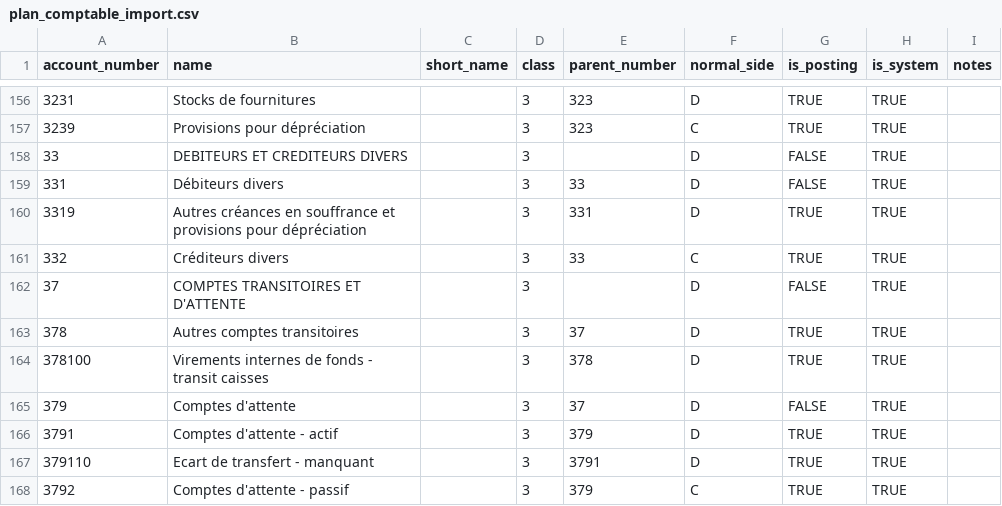
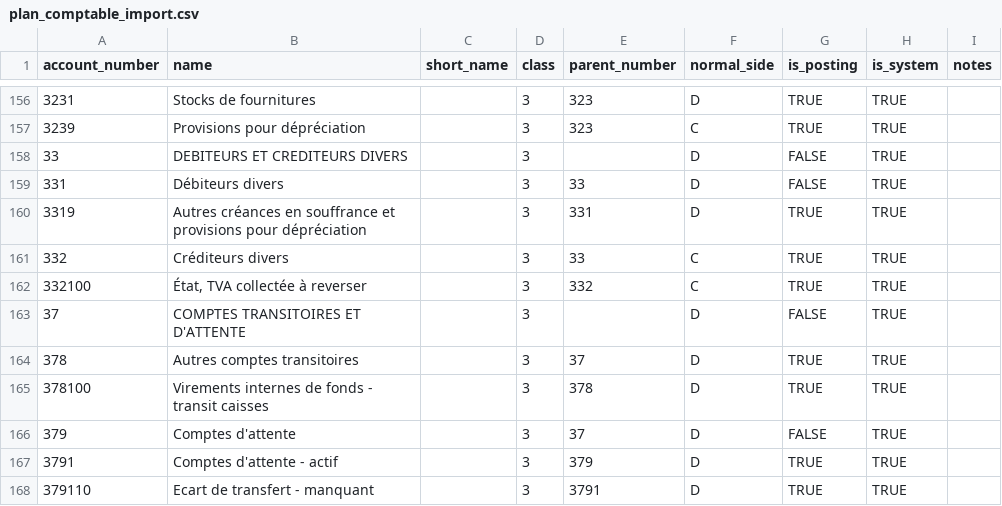
Before and after one commit to netmophus/microfin-backend, a CSV file: docs/reference/plan_comptable_import.csv, drawn as a sheet; only a part is shown, gaps mark what is left out; the shorter side is filled out with more unchanged rows; the diff names each change by its address in the sheet, - before the commit and + after, or states it on an @@ line.

```diff
--- a/docs/reference/plan_comptable_import.csv
+++ b/docs/reference/plan_comptable_import.csv
+row 162: 332100 | État, TVA collectée à reverser |  | 3 | 332 | C | TRUE | TRUE
```
Also changed, not shown: docs/reference/plan_comptable_enrichi.csv, 11 other files.
